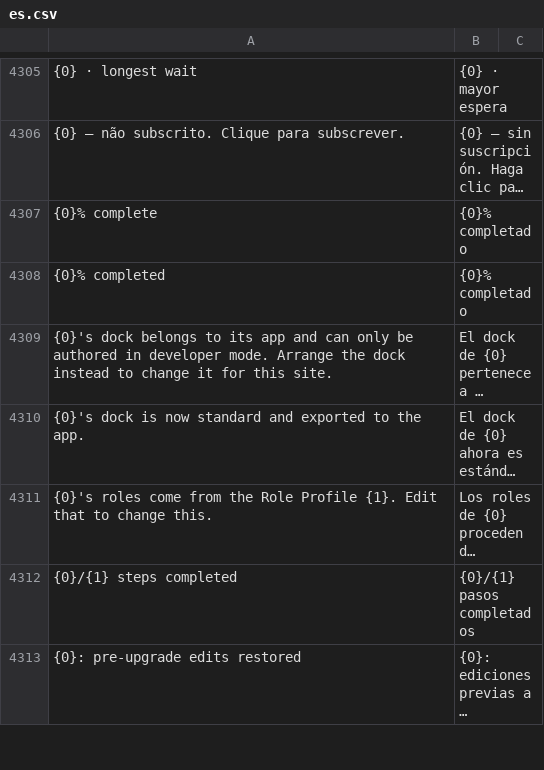
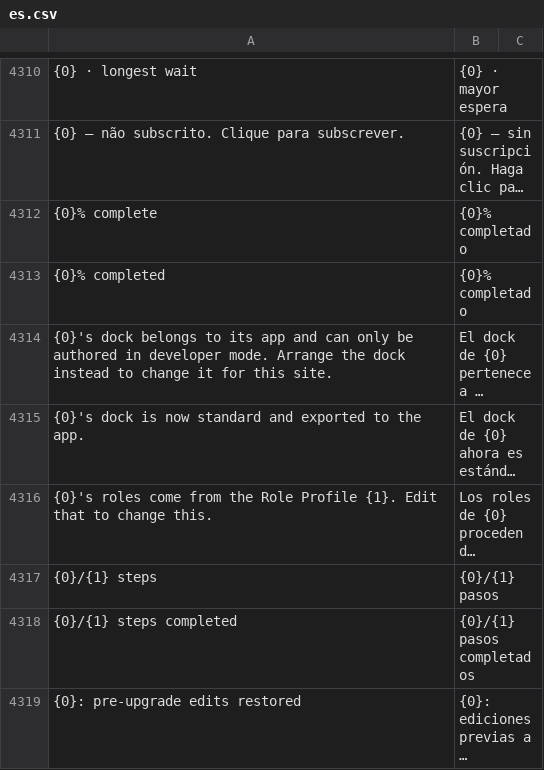
Before and after one commit to stratechna/Stratechna-Orbit-App, a CSV file: orbit/translations/es.csv, drawn as a sheet; only a part is shown, gaps mark what is left out; long unchanged cells end in …; the diff covers the shown part only; the diff names each change by its address in the sheet, - before the commit and + after, or states it on an @@ line.

```diff
--- a/orbit/translations/es.csv
+++ b/orbit/translations/es.csv
+row 4317: {0}/{1} steps | {0}/{1} pasos
```
Also changed, not shown: 5 added rows elsewhere in this file, orbit/translations/fr.csv, orbit/translations/pt.csv, 1 other file.
